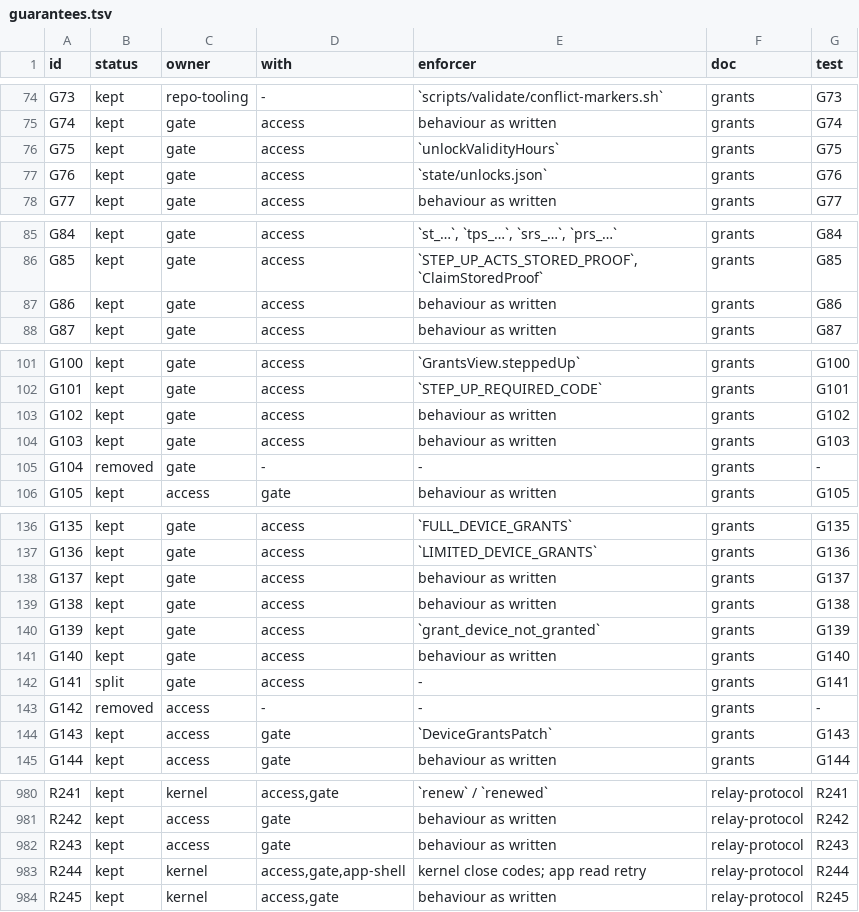
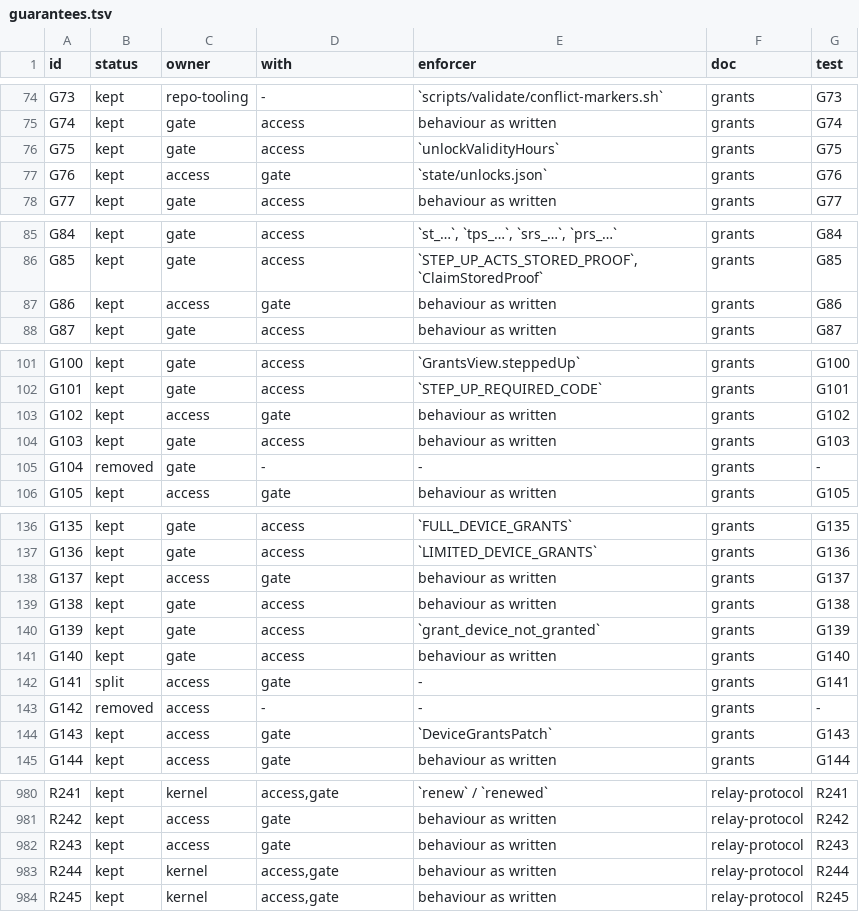
Before and after one commit to kirinnee/ferretry, a TSV file: docs/rebuild/guarantees.tsv, drawn as a sheet; only a part is shown, gaps mark what is left out; the diff covers the shown part only.

Commit message:
test(access): own G76 G86 G102 G137 G141 and prove each through the real runtime
Gate R2 ruling: Access is the enforcer of these Appendix D rows. Moves their owner
to access (gate stays in 'with') and adds a row-id test per row that drives the
production AccessRuntime handlers and state, not fakes.

```diff
--- a/docs/rebuild/guarantees.tsv
+++ b/docs/rebuild/guarantees.tsv
@@ -76,3 +76,3 @@ G74	kept	gate	access	behaviour as written	grants	G74
 G75	kept	gate	access	`unlockValidityHours`	grants	G75
-G76	kept	gate	access	`state/unlocks.json`	grants	G76
+G76	kept	access	gate	`state/unlocks.json`	grants	G76
 G77	kept	gate	access	behaviour as written	grants	G77
@@ -86,3 +86,3 @@ G84	kept	gate	access	`st_…`, `tps_…`, `srs_…`, `prs_…`	grants	G84
 G85	kept	gate	access	`STEP_UP_ACTS_STORED_PROOF`, `ClaimStoredProof`	grants	G85
-G86	kept	gate	access	behaviour as written	grants	G86
+G86	kept	access	gate	behaviour as written	grants	G86
 G87	kept	gate	access	behaviour as written	grants	G87
@@ -102,3 +102,3 @@ G100	kept	gate	access	`GrantsView.steppedUp`	grants	G100
 G101	kept	gate	access	`STEP_UP_REQUIRED_CODE`	grants	G101
-G102	kept	gate	access	behaviour as written	grants	G102
+G102	kept	access	gate	behaviour as written	grants	G102
 G103	kept	gate	access	behaviour as written	grants	G103
@@ -137,3 +137,3 @@ G135	kept	gate	access	`FULL_DEVICE_GRANTS`	grants	G135
 G136	kept	gate	access	`LIMITED_DEVICE_GRANTS`	grants	G136
-G137	kept	gate	access	behaviour as written	grants	G137
+G137	kept	access	gate	behaviour as written	grants	G137
 G138	kept	gate	access	behaviour as written	grants	G138
@@ -141,3 +141,3 @@ G139	kept	gate	access	`grant_device_not_granted`	grants	G139
 G140	kept	gate	access	behaviour as written	grants	G140
-G141	split	gate	access	-	grants	G141
+G141	split	access	gate	-	grants	G141
 G142	removed	access	-	-	grants	-
@@ -982,3 +982,3 @@ R242	kept	access	gate	behaviour as written	relay-protocol	R242
 R243	kept	access	gate	behaviour as written	relay-protocol	R243
-R244	kept	kernel	access,gate,app-shell	kernel close codes; app read retry	relay-protocol	R244
+R244	kept	kernel	access,gate	behaviour as written	relay-protocol	R244
 R245	kept	kernel	access,gate	behaviour as written	relay-protocol	R245
```
Also changed, not shown: 2 edited cells elsewhere in this file, 2 other files.
